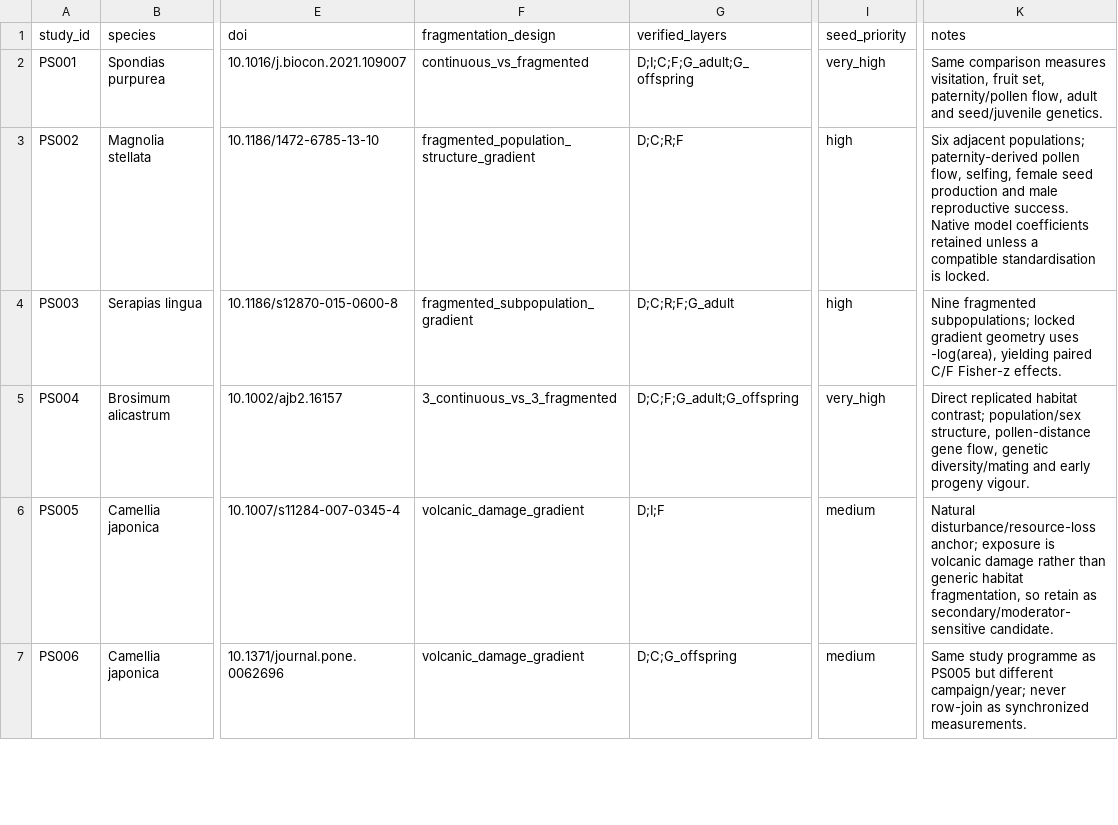
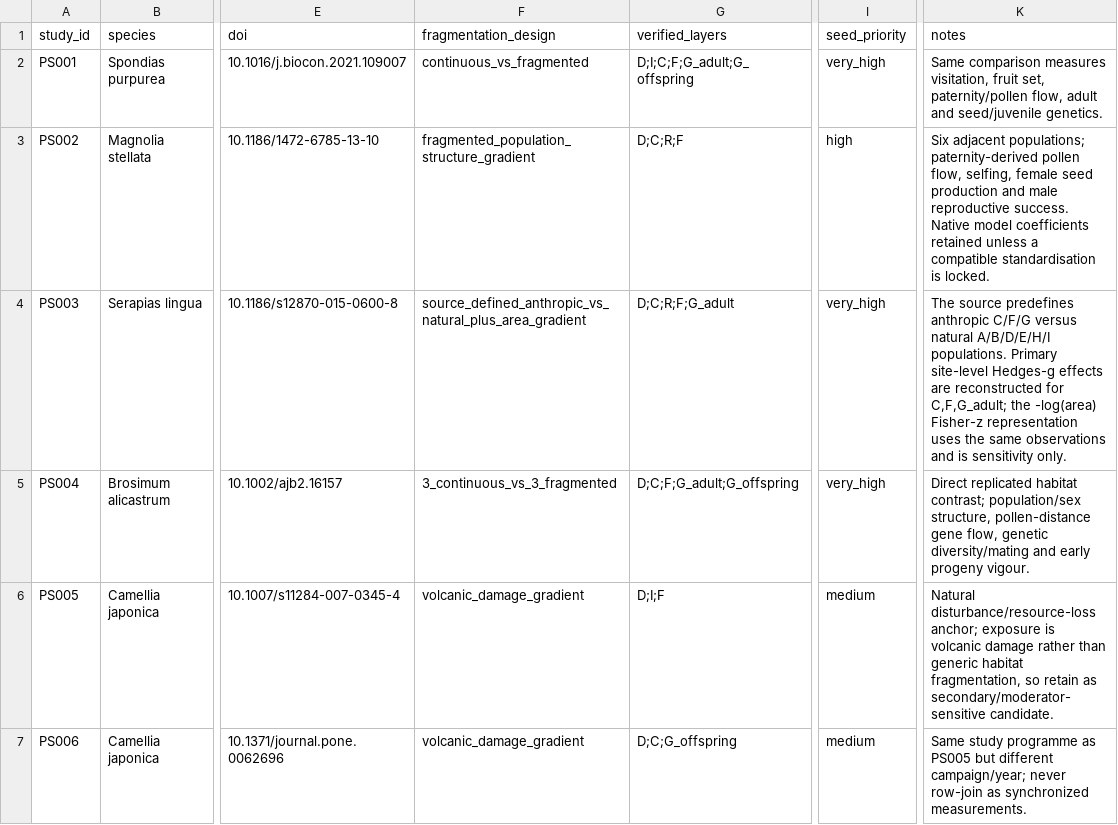
Before and after one commit to zuizui0223/egwee, a CSV file: manuscript/meta_analysis_primary_study_seed_v1.csv, drawn as a sheet; only a part is shown, gaps mark what is left out; the diff names each change by its address in the sheet, - before the commit and + after, or states it on an @@ line.

Commit message:
Update Serapias design to source-defined paired contrast

```diff
--- a/manuscript/meta_analysis_primary_study_seed_v1.csv
+++ b/manuscript/meta_analysis_primary_study_seed_v1.csv
-F4 (fragmentation_design): fragmented_subpopulation_gradient
+F4 (fragmentation_design): source_defined_anthropic_vs_natural_plus_area_gradient
-I4 (seed_priority): high
+I4 (seed_priority): very_high
-K4 (notes): Nine fragmented subpopulations; locked gradient geometry uses -log(area), yielding paired C/F Fisher-z effects.
+K4 (notes): The source predefines anthropic C/F/G versus natural A/B/D/E/H/I populations. Primary site-level Hedges-g effects are reconstructed for C,F,G_adult; the -log(area) Fisher-z representation uses the same observations and is sensitivity only.
```
